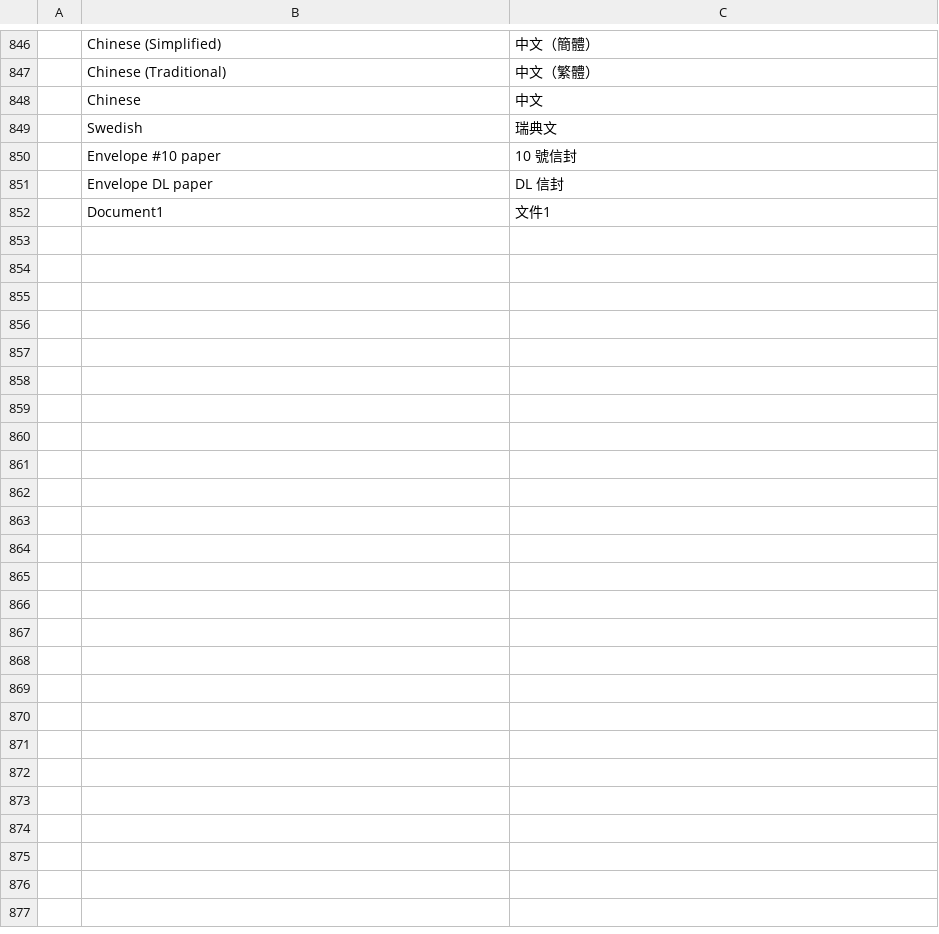
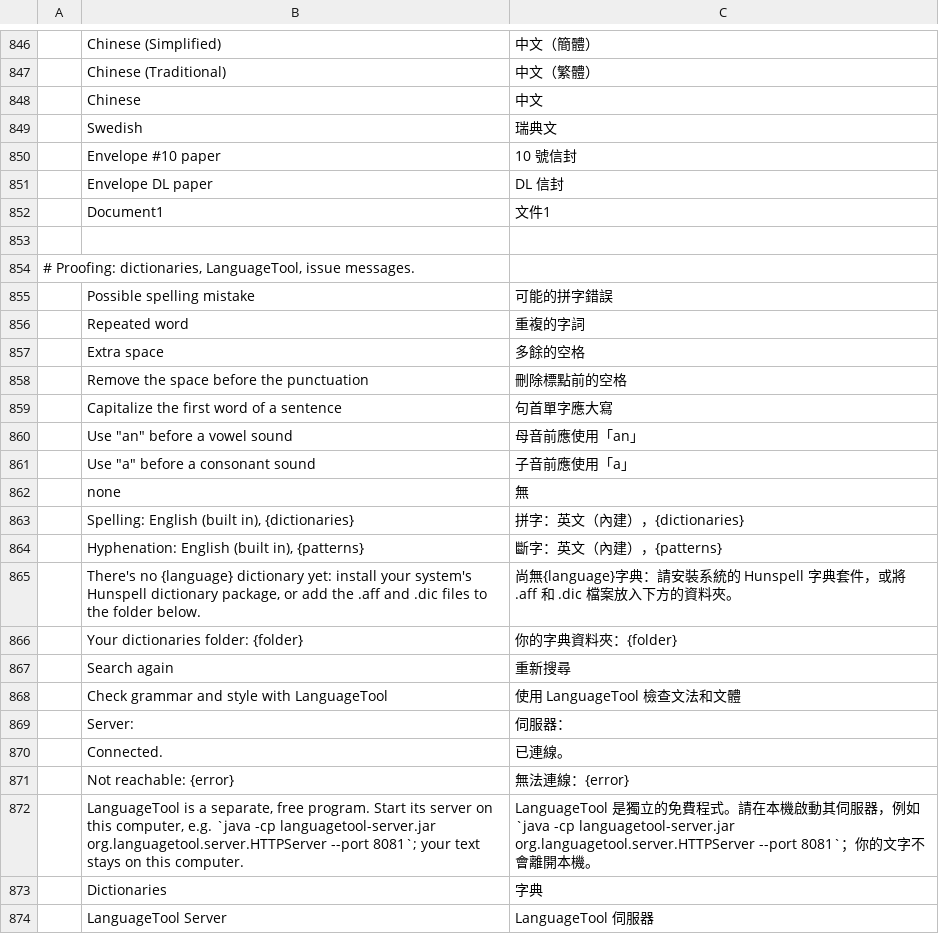
Before and after one commit to theonejrm/wordcraft, a TSV file: crates/ui-egui/src/i18n/zh-hant.tsv, drawn as a sheet; only a part is shown, gaps mark what is left out.

```diff
--- a/crates/ui-egui/src/i18n/zh-hant.tsv
+++ b/crates/ui-egui/src/i18n/zh-hant.tsv
@@ -852 +852,23 @@
 	Document1	文件1
+
+# Proofing: dictionaries, LanguageTool, issue messages.
+	Possible spelling mistake	可能的拼字錯誤
+	Repeated word	重複的字詞
+	Extra space	多餘的空格
+	Remove the space before the punctuation	刪除標點前的空格
+	Capitalize the first word of a sentence	句首單字應大寫
+	Use "an" before a vowel sound	母音前應使用「an」
+	Use "a" before a consonant sound	子音前應使用「a」
+	none	無
+	Spelling: English (built in), {dictionaries}	拼字：英文（內建），{dictionaries}
+	Hyphenation: English (built in), {patterns}	斷字：英文（內建），{patterns}
+	There's no {language} dictionary yet: install your system's Hunspell dictionary package, or add the .aff and .dic files to the folder below.	尚無{language}字典：請安裝系統的 Hunspell 字典套件，或將 .aff 和 .dic 檔案放入下方的資料夾。
+	Your dictionaries folder: {folder}	你的字典資料夾：{folder}
+	Search again	重新搜尋
+	Check grammar and style with LanguageTool	使用 LanguageTool 檢查文法和文體
+	Server:	伺服器：
+	Connected.	已連線。
+	Not reachable: {error}	無法連線：{error}
+	LanguageTool is a separate, free program. Start its server on this computer, e.g. `java -cp languagetool-server.jar org.languagetool.server.HTTPServer --port 8081`; your text stays on this computer.	LanguageTool 是獨立的免費程式。請在本機啟動其伺服器，例如 `java -cp languagetool-server.jar org.languagetool.server.HTTPServer --port 8081`；你的文字不會離開本機。
+	Dictionaries	字典
+	LanguageTool Server	LanguageTool 伺服器
```
Also changed, not shown: crates/ui-egui/src/i18n/de.tsv, crates/ui-egui/src/i18n/ja.tsv, 22 other files.
